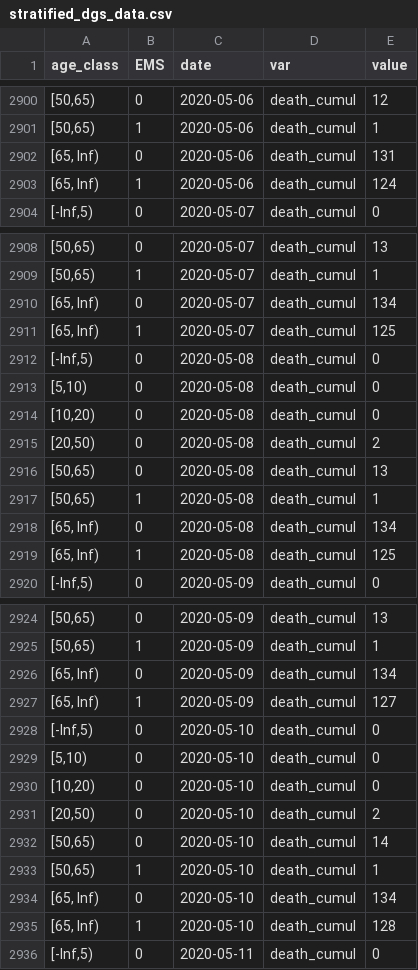
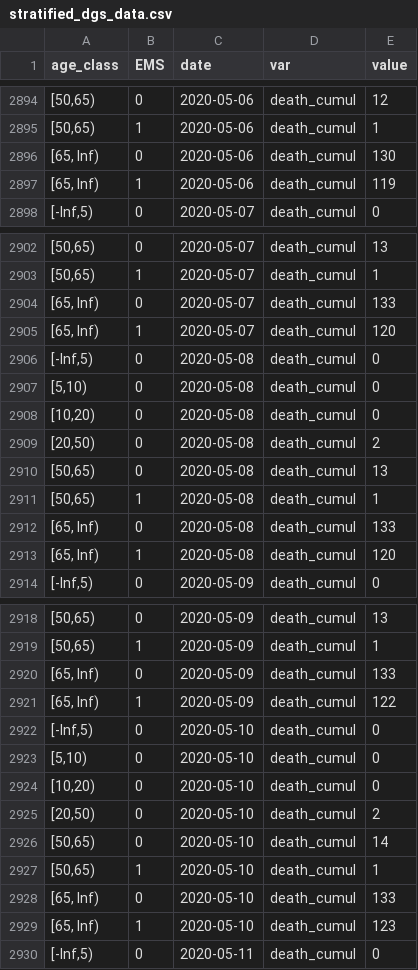
Before and after one commit to HopkinsIDD/sarscov2-ifr-gva, a CSV file: data/stratified_dgs_data.csv, drawn as a sheet; only a part is shown, gaps mark what is left out; the diff covers the shown part only.

Commit message:
p-value table

```diff
--- a/data/stratified_dgs_data.csv
+++ b/data/stratified_dgs_data.csv
@@ -2901,4 +2895,4 @@ age_class,EMS,date,var,value
 "[50,65)",1,2020-05-06,death_cumul,1
-"[65, Inf)",0,2020-05-06,death_cumul,131
-"[65, Inf)",1,2020-05-06,death_cumul,124
+"[65, Inf)",0,2020-05-06,death_cumul,130
+"[65, Inf)",1,2020-05-06,death_cumul,119
 "[-Inf,5)",0,2020-05-07,death_cumul,0
@@ -2909,4 +2903,4 @@ age_class,EMS,date,var,value
 "[50,65)",1,2020-05-07,death_cumul,1
-"[65, Inf)",0,2020-05-07,death_cumul,134
-"[65, Inf)",1,2020-05-07,death_cumul,125
+"[65, Inf)",0,2020-05-07,death_cumul,133
+"[65, Inf)",1,2020-05-07,death_cumul,120
 "[-Inf,5)",0,2020-05-08,death_cumul,0
@@ -2917,4 +2911,4 @@ age_class,EMS,date,var,value
 "[50,65)",1,2020-05-08,death_cumul,1
-"[65, Inf)",0,2020-05-08,death_cumul,134
-"[65, Inf)",1,2020-05-08,death_cumul,125
+"[65, Inf)",0,2020-05-08,death_cumul,133
+"[65, Inf)",1,2020-05-08,death_cumul,120
 "[-Inf,5)",0,2020-05-09,death_cumul,0
@@ -2925,4 +2919,4 @@ age_class,EMS,date,var,value
 "[50,65)",1,2020-05-09,death_cumul,1
-"[65, Inf)",0,2020-05-09,death_cumul,134
-"[65, Inf)",1,2020-05-09,death_cumul,127
+"[65, Inf)",0,2020-05-09,death_cumul,133
+"[65, Inf)",1,2020-05-09,death_cumul,122
 "[-Inf,5)",0,2020-05-10,death_cumul,0
@@ -2933,4 +2927,4 @@ age_class,EMS,date,var,value
 "[50,65)",1,2020-05-10,death_cumul,1
-"[65, Inf)",0,2020-05-10,death_cumul,134
-"[65, Inf)",1,2020-05-10,death_cumul,128
+"[65, Inf)",0,2020-05-10,death_cumul,133
+"[65, Inf)",1,2020-05-10,death_cumul,123
 "[-Inf,5)",0,2020-05-11,death_cumul,0
```
Also changed, not shown: 8 removed rows and 93 edited cells elsewhere in this file, 3 other files.
